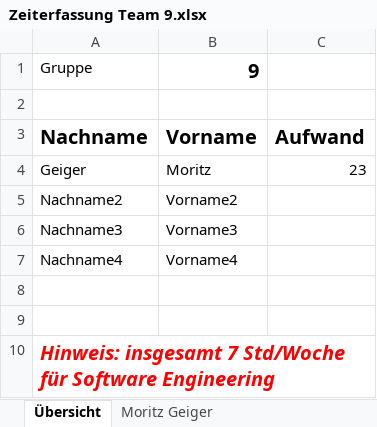
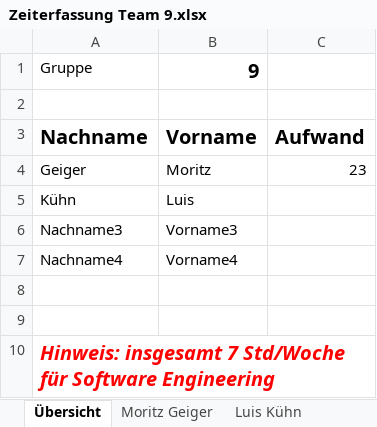
Before and after one commit to Drahtesel/film, an Excel workbook: Zeiterfassung Team 9.xlsx, sheet Übersicht, drawn as a sheet; values as stored, in another font and other column widths than the file's, no borders; removed rows and columns are numbered as before the commit, all else as after; the diff names each change by its address in the sheet, - before the commit and + after, or states it on an @@ line.

```diff
--- a/Zeiterfassung Team 9.xlsx (sheet Übersicht)
+++ b/Zeiterfassung Team 9.xlsx (sheet Übersicht)
-row 5: Nachname2 | Vorname2
+row 5: Kühn | Luis
```
Also changed, not shown: sheet Luis Kühn, other sheet tabs.
